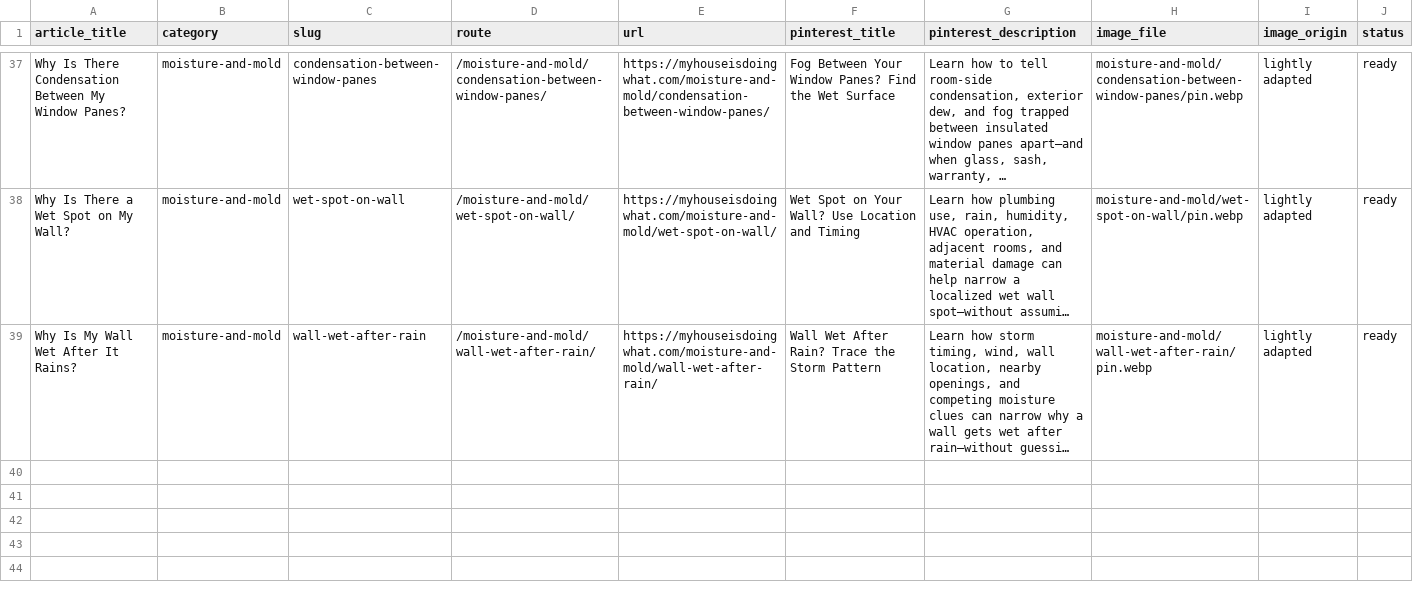
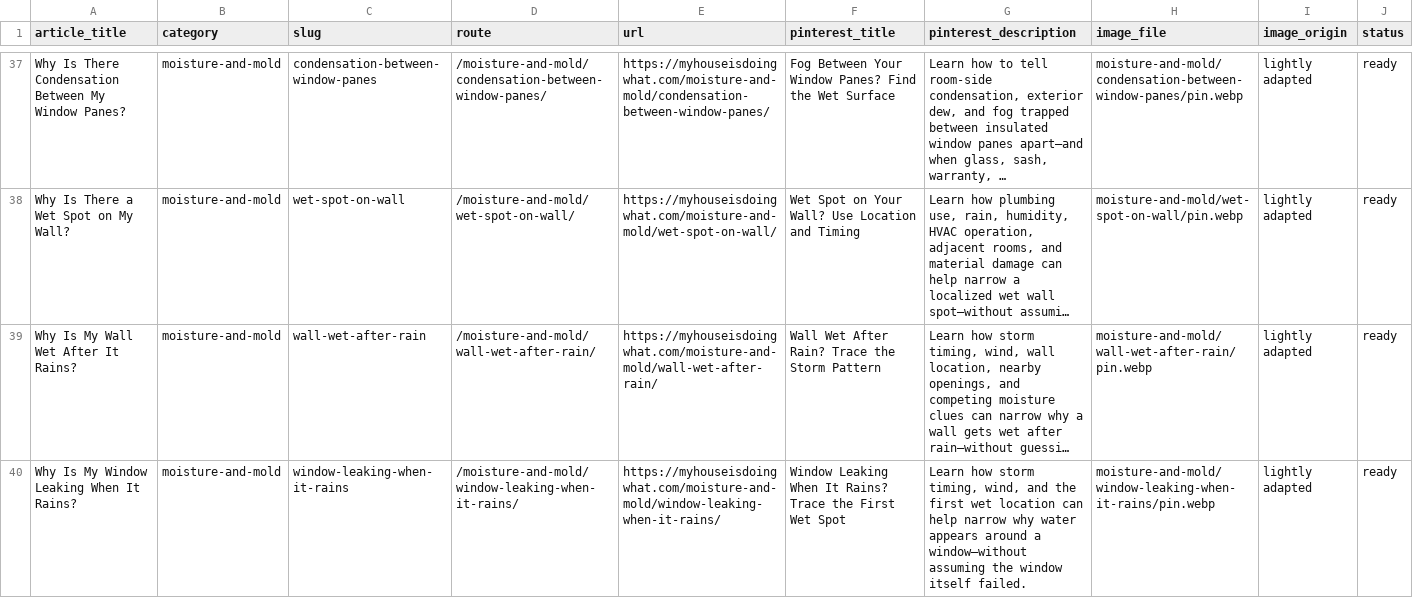
Before and after one commit to gageg123-de/housewise, a CSV file: content-deployment/pinterest-blog-content/index.csv, drawn as a sheet; only a part is shown, gaps mark what is left out; long unchanged cells end in …; the diff names each change by its address in the sheet, - before the commit and + after, or states it on an @@ line.

Commit message:
feat: add window rain leak troubleshooting guide

```diff
--- a/content-deployment/pinterest-blog-content/index.csv
+++ b/content-deployment/pinterest-blog-content/index.csv
+row 40: Why Is My Window Leaking When It Rains? | moisture-and-mold | window-leaking-when-it-rains | /moisture-and-mold/window-leaking-when-it-rains/ | https://myhouseisdoingwhat.com/moisture-and-mold/window-leaking-when-it-rains/ | Window Leaking When It Rains? Trace the First Wet Spot | Learn how storm timing, wind, and the first wet location can help narrow why water appears around a window—without assuming the window itself failed. | moisture-and-mold/window-leaking-when-it-rains/pin.webp | lightly adapted | ready
```
Also changed, not shown: content/topics.csv, 8 other files.
